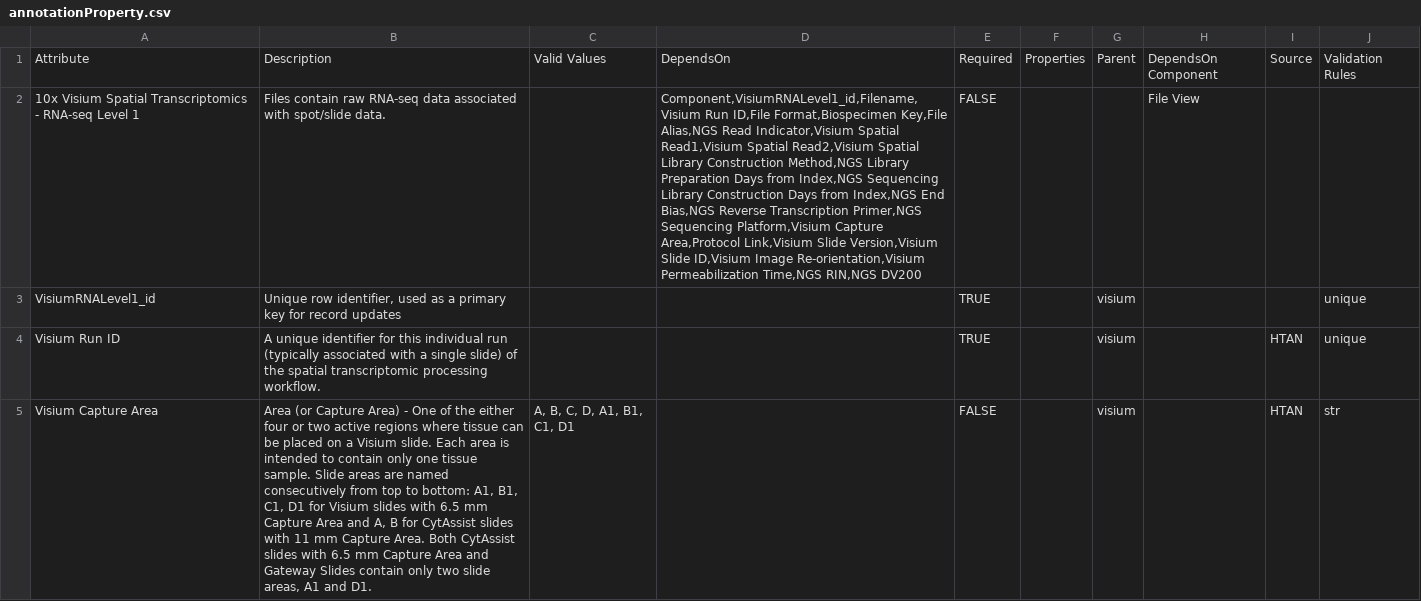
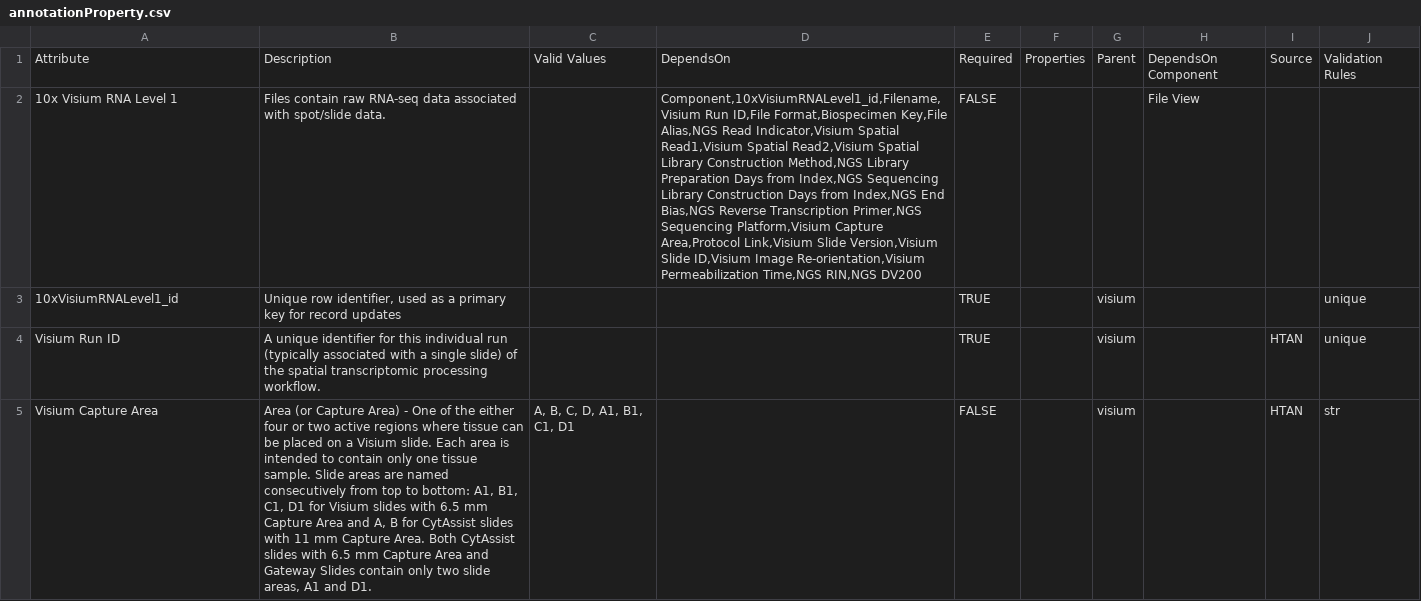
Before and after one commit to mc2-center/data-models, a CSV file: modules/visiumRNALevel1/annotationProperty.csv, drawn as a sheet; only a part is shown; the diff names each change by its address in the sheet, - before the commit and + after, or states it on an @@ line.

Commit message:
Update component_ids for visium model

```diff
--- a/modules/visiumRNALevel1/annotationProperty.csv
+++ b/modules/visiumRNALevel1/annotationProperty.csv
-A2: 10x Visium Spatial Transcriptomics - RNA-seq Level 1
+A2: 10x Visium RNA Level 1
-D2: Component,VisiumRNALevel1_id,Filename,Visium Run ID,File…
+D2: Component,10xVisiumRNALevel1_id,Filename,Visium Run ID,File…
-A3: VisiumRNALevel1_id
+A3: 10xVisiumRNALevel1_id
```
Also changed, not shown: modules/visiumRNAAux/annotationProperty.csv, modules/visiumRNALevel2/annotationProperty.csv, 2 other files.
